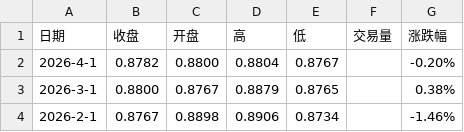
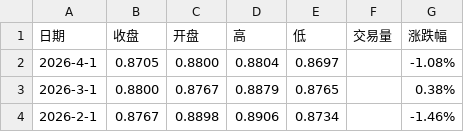
Before and after one commit to Patricia-Chen/hk-checkpoint-visualization, a CSV file: HKD_CNY历史数据.csv (was 港元人民币历史汇率.csv), drawn as a sheet; only a part is shown; the diff covers the shown part only.

```diff
--- a/港元人民币历史汇率.csv
+++ b/HKD_CNY历史数据.csv
@@ -1,3 +1,3 @@
 "日期","收盘","开盘","高","低","交易量","涨跌幅"
-"2026-4-1","0.8782","0.8800","0.8804","0.8767","","-0.20%"
+"2026-4-1","0.8705","0.8800","0.8804","0.8697","","-1.08%"
 "2026-3-1","0.8800","0.8767","0.8879","0.8765","","0.38%"
```
Also changed, not shown: 24 added rows elsewhere in this file.
